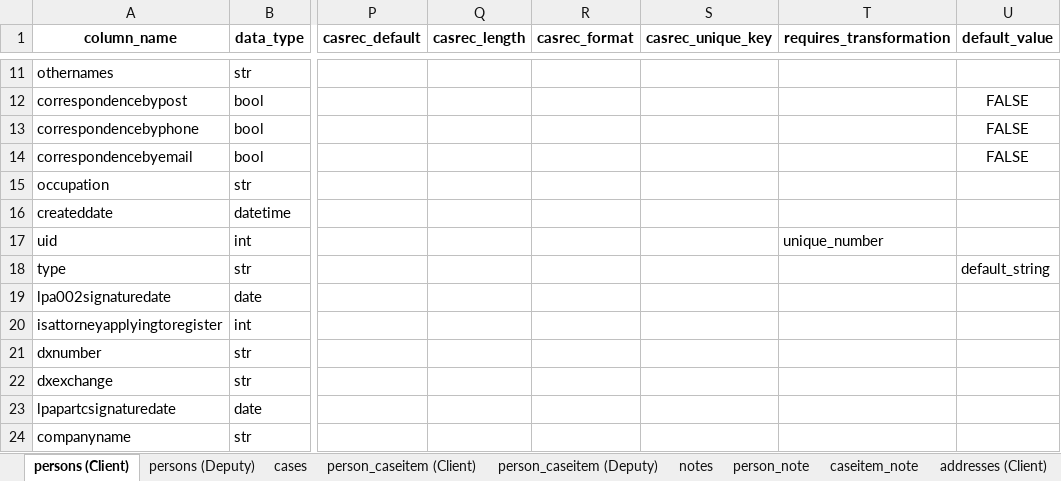
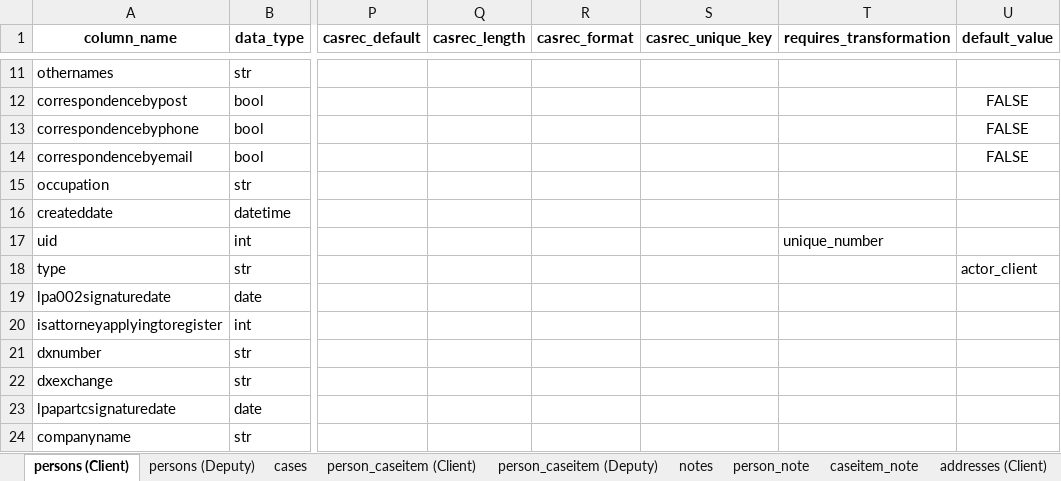
Before and after one commit to ministryofjustice/opg-data-casrec-migration, an Excel workbook: etl2/docs/mapping_doc.xlsx, sheet persons (Client), drawn as a sheet; only a part is shown, gaps mark what is left out; values as stored, in another font and other column widths than the file's, no borders; the diff names each change by its address in the sheet, - before the commit and + after, or states it on an @@ line.

Commit message:
Swapped caseitem_note for person_not as per IN-414. Also added a janky test and a type as per IN-410

```diff
--- a/etl2/docs/mapping_doc.xlsx (sheet persons (Client))
+++ b/etl2/docs/mapping_doc.xlsx (sheet persons (Client))
-U18 (default_value): default_string
+U18 (default_value): actor_client
```
Also changed, not shown: 4 other files.
